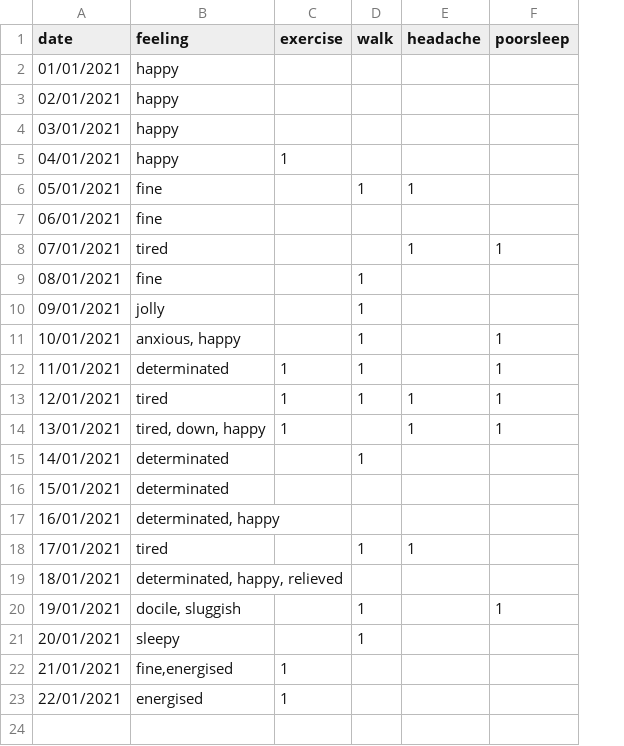
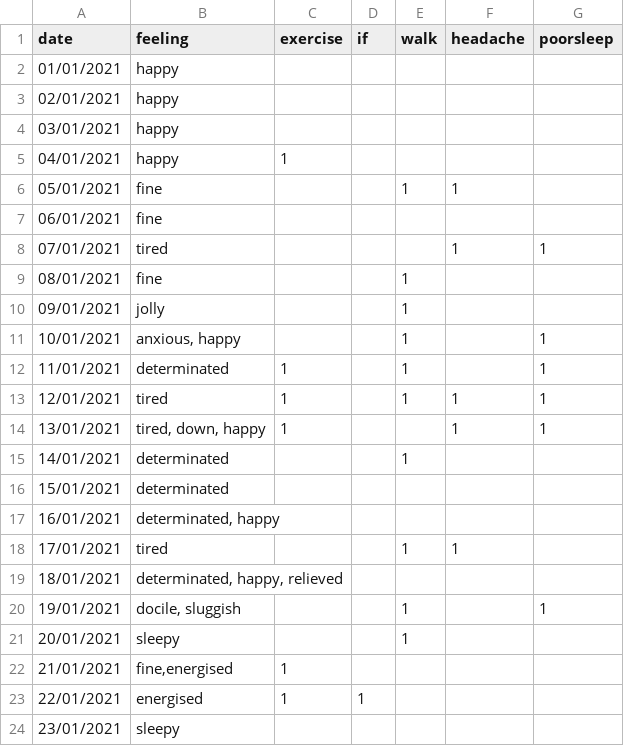
Before and after one commit to Amarilda/KPI, a CSV file: feelings.csv, drawn as a sheet; the diff names each change by its address in the sheet, - before the commit and + after, or states it on an @@ line.

Commit message:
Update feelings.csv

```diff
--- a/feelings.csv
+++ b/feelings.csv
+column D (if), row 23: 1
+row 24: 23/01/2021 | sleepy
```
